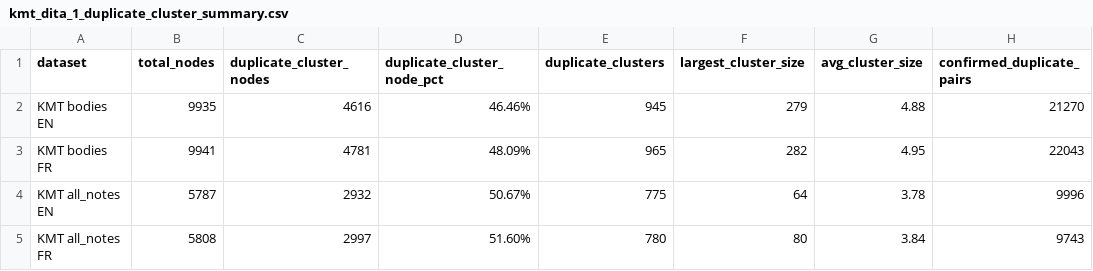
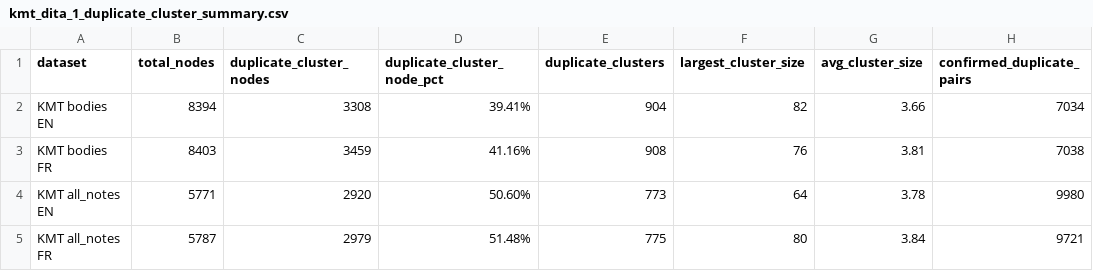
Before and after one commit to HengZ121/Deduplication_Agent, a CSV file: outputs/kmt_dita_1_duplicate_cluster_summary.csv, drawn as a sheet.

```diff
--- a/outputs/kmt_dita_1_duplicate_cluster_summary.csv
+++ b/outputs/kmt_dita_1_duplicate_cluster_summary.csv
@@ -1,5 +1,5 @@
 dataset,total_nodes,duplicate_cluster_nodes,duplicate_cluster_node_pct,duplicate_clusters,largest_cluster_size,avg_cluster_size,confirmed_duplicate_pairs
-KMT bodies EN,9935,4616,46.46%,945,279,4.88,21270
-KMT bodies FR,9941,4781,48.09%,965,282,4.95,22043
-KMT all_notes EN,5787,2932,50.67%,775,64,3.78,9996
-KMT all_notes FR,5808,2997,51.60%,780,80,3.84,9743
+KMT bodies EN,8394,3308,39.41%,904,82,3.66,7034
+KMT bodies FR,8403,3459,41.16%,908,76,3.81,7038
+KMT all_notes EN,5771,2920,50.60%,773,64,3.78,9980
+KMT all_notes FR,5787,2979,51.48%,775,80,3.84,9721
```
Also changed, not shown: 15 other files.
